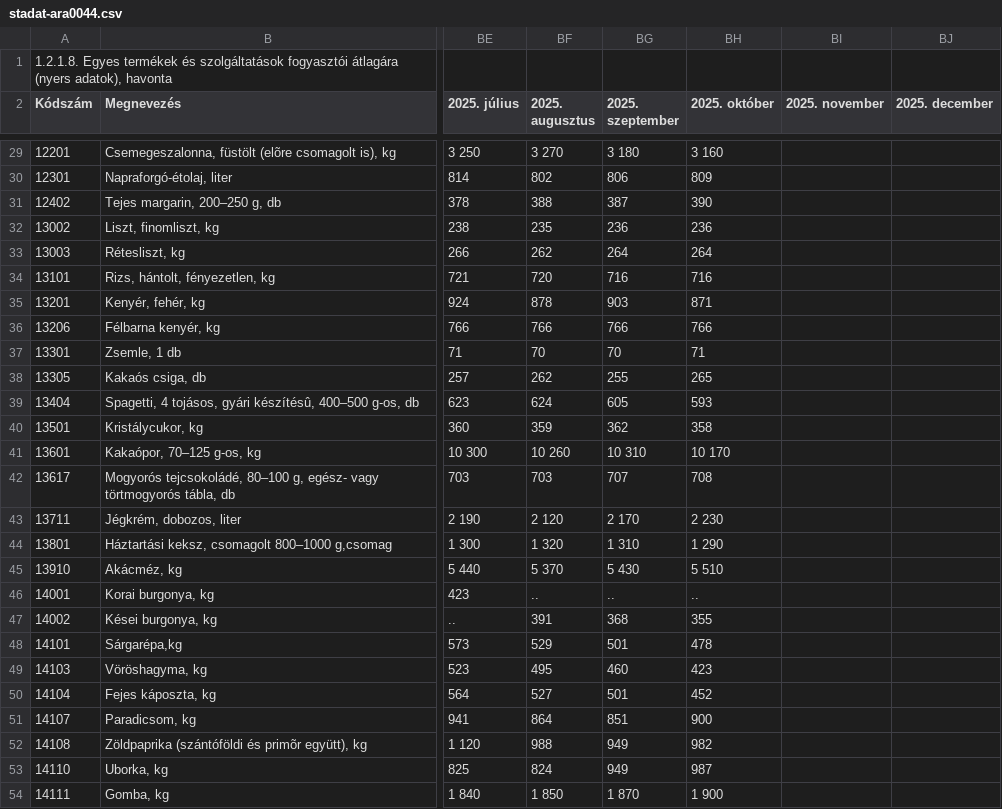
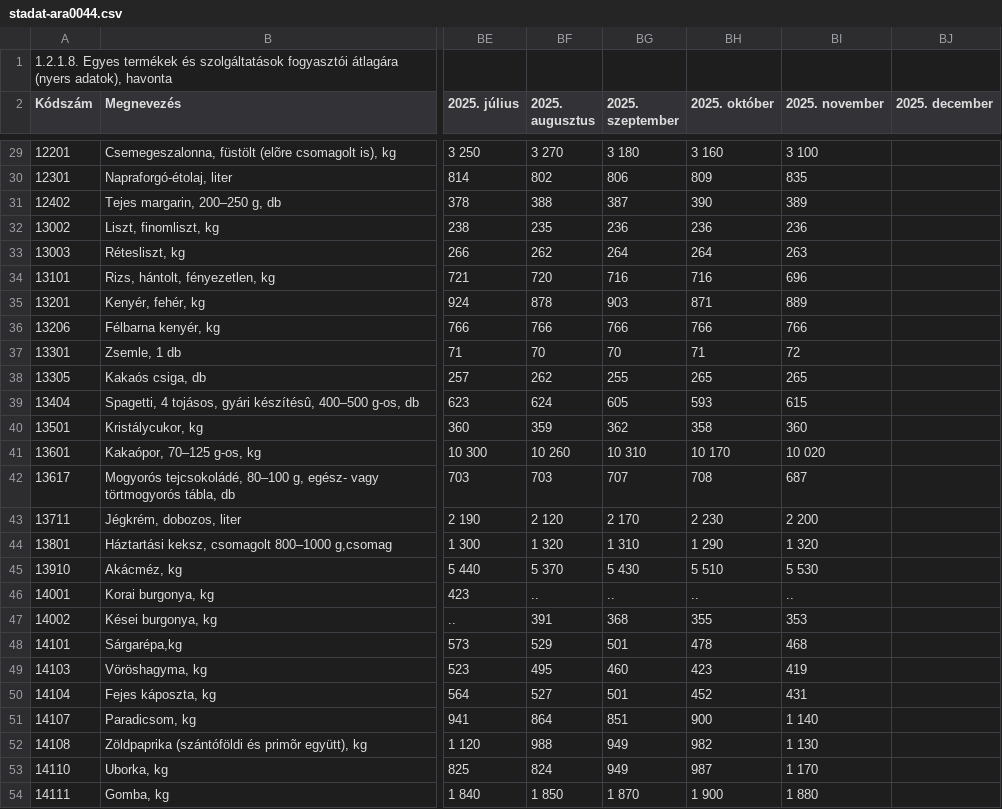
Before and after one commit to kviktor/inflacio-ksh, a CSV file: sources/stadat-ara0044.csv, drawn as a sheet; only a part is shown, gaps mark what is left out; the diff covers the shown part only; the diff names each change by its address in the sheet, - before the commit and + after, or states it on an @@ line.

```diff
--- a/sources/stadat-ara0044.csv
+++ b/sources/stadat-ara0044.csv
-BI29 (2025. november): (empty)
+BI29 (2025. november): 3 100
-BI30 (2025. november): (empty)
+BI30 (2025. november): 835
-BI31 (2025. november): (empty)
+BI31 (2025. november): 389
-BI32 (2025. november): (empty)
+BI32 (2025. november): 236
-BI33 (2025. november): (empty)
+BI33 (2025. november): 263
-BI34 (2025. november): (empty)
+BI34 (2025. november): 696
-BI35 (2025. november): (empty)
+BI35 (2025. november): 889
-BI36 (2025. november): (empty)
+BI36 (2025. november): 766
-BI37 (2025. november): (empty)
+BI37 (2025. november): 72
-BI38 (2025. november): (empty)
+BI38 (2025. november): 265
-BI39 (2025. november): (empty)
+BI39 (2025. november): 615
-BI40 (2025. november): (empty)
+BI40 (2025. november): 360
-BI41 (2025. november): (empty)
+BI41 (2025. november): 10 020
-BI42 (2025. november): (empty)
+BI42 (2025. november): 687
-BI43 (2025. november): (empty)
+BI43 (2025. november): 2 200
-BI44 (2025. november): (empty)
+BI44 (2025. november): 1 320
-BI45 (2025. november): (empty)
+BI45 (2025. november): 5 530
-BI46 (2025. november): (empty)
+BI46 (2025. november): ..
-BI47 (2025. november): (empty)
+BI47 (2025. november): 353
-BI48 (2025. november): (empty)
+BI48 (2025. november): 468
-BI49 (2025. november): (empty)
+BI49 (2025. november): 419
-BI50 (2025. november): (empty)
+BI50 (2025. november): 431
-BI51 (2025. november): (empty)
+BI51 (2025. november): 1 140
-BI52 (2025. november): (empty)
+BI52 (2025. november): 1 130
-BI53 (2025. november): (empty)
+BI53 (2025. november): 1 170
-BI54 (2025. november): (empty)
+BI54 (2025. november): 1 880
```
Also changed, not shown: 162 edited cells elsewhere in this file.
